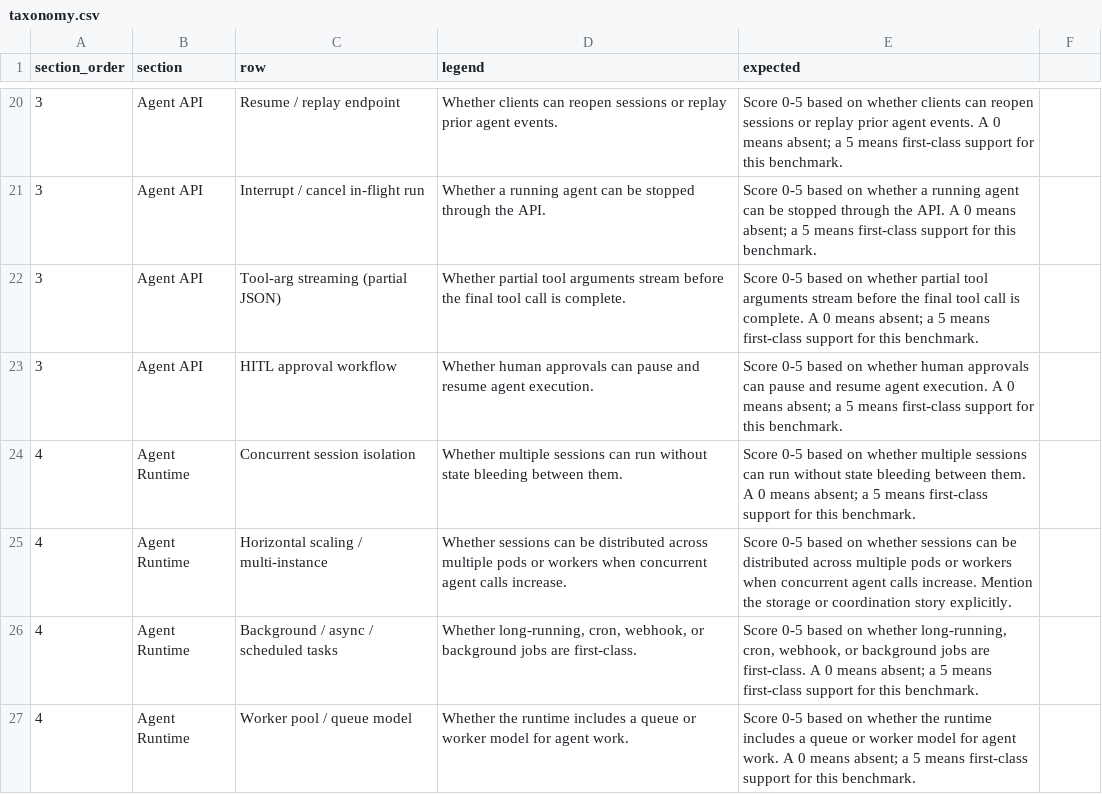
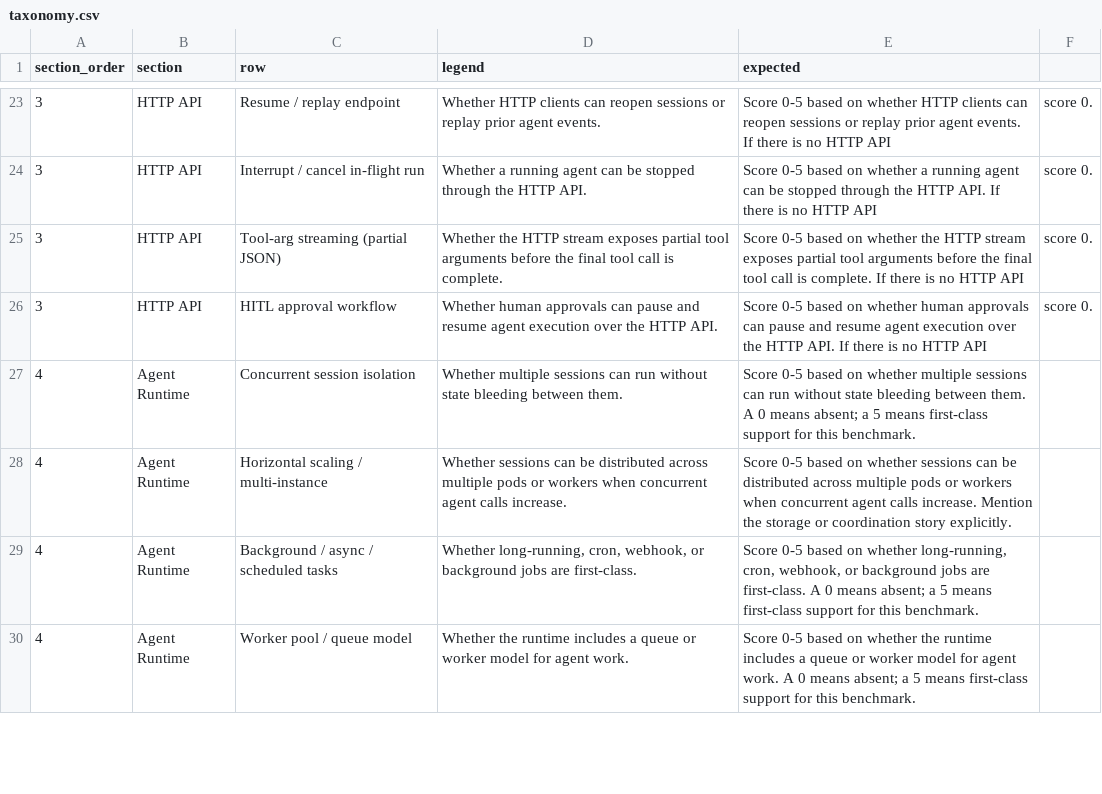
Before and after one commit to nmvalera/ai-framework-benchmark, a CSV file: benchmark/data/taxonomy.csv, drawn as a sheet; only a part is shown, gaps mark what is left out; the diff covers the shown part only.

```diff
--- a/benchmark/data/taxonomy.csv
+++ b/benchmark/data/taxonomy.csv
@@ -20,5 +23,5 @@ section_order,section,row,legend,expected
-3,Agent API,Resume / replay endpoint,Whether clients can reopen sessions or replay prior agent events.,Score 0-5 based on whether clients can reopen sessions or replay prior agent events. A 0 means absent; a 5 means first-class support for this benchmark.
-3,Agent API,Interrupt / cancel in-flight run,Whether a running agent can be stopped through the API.,Score 0-5 based on whether a running agent can be stopped through the API. A 0 means absent; a 5 means first-class support for this benchmark.
-3,Agent API,Tool-arg streaming (partial JSON),Whether partial tool arguments stream before the final tool call is complete.,Score 0-5 based on whether partial tool arguments stream before the final tool call is complete. A 0 means absent; a 5 means first-class support for this benchmark.
-3,Agent API,HITL approval workflow,Whether human approvals can pause and resume agent execution.,Score 0-5 based on whether human approvals can pause and resume agent execution. A 0 means absent; a 5 means first-class support for this benchmark.
+3,HTTP API,Resume / replay endpoint,Whether HTTP clients can reopen sessions or replay prior agent events.,Score 0-5 based on whether HTTP clients can reopen sessions or replay prior agent events. If there is no HTTP API, score 0.
+3,HTTP API,Interrupt / cancel in-flight run,Whether a running agent can be stopped through the HTTP API.,Score 0-5 based on whether a running agent can be stopped through the HTTP API. If there is no HTTP API, score 0.
+3,HTTP API,Tool-arg streaming (partial JSON),Whether the HTTP stream exposes partial tool arguments before the final tool call is complete.,Score 0-5 based on whether the HTTP stream exposes partial tool arguments before the final tool call is complete. If there is no HTTP API, score 0.
+3,HTTP API,HITL approval workflow,Whether human approvals can pause and resume agent execution over the HTTP API.,Score 0-5 based on whether human approvals can pause and resume agent execution over the HTTP API. If there is no HTTP API, score 0.
 4,Agent Runtime,Concurrent session isolation,Whether multiple sessions can run without state bleeding between them.,Score 0-5 based on whether multiple sessions can run without state bleeding between them. A 0 means absent; a 5 means first-class support for this benchmark.
```
Also changed, not shown: 5 added rows, 2 removed rows and 27 edited cells elsewhere in this file, 2 other files.
